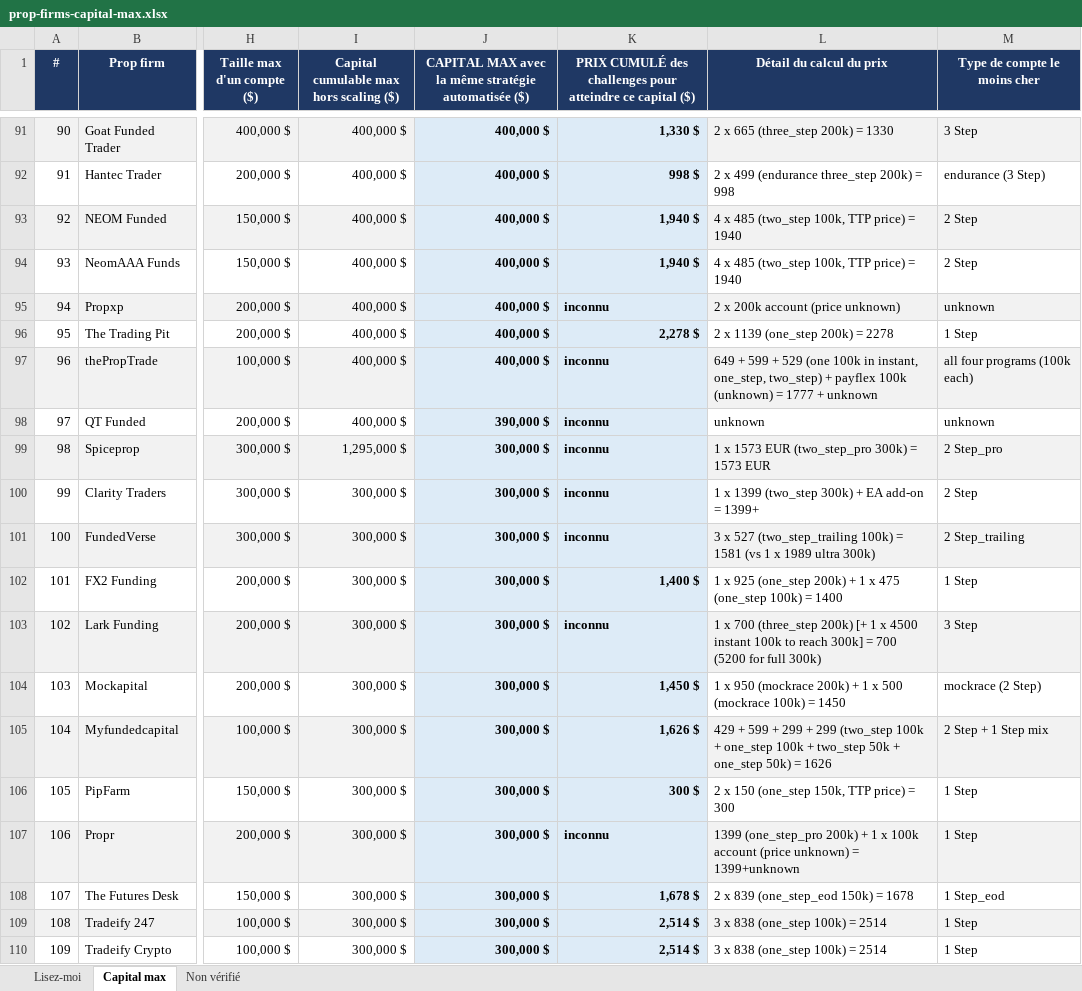
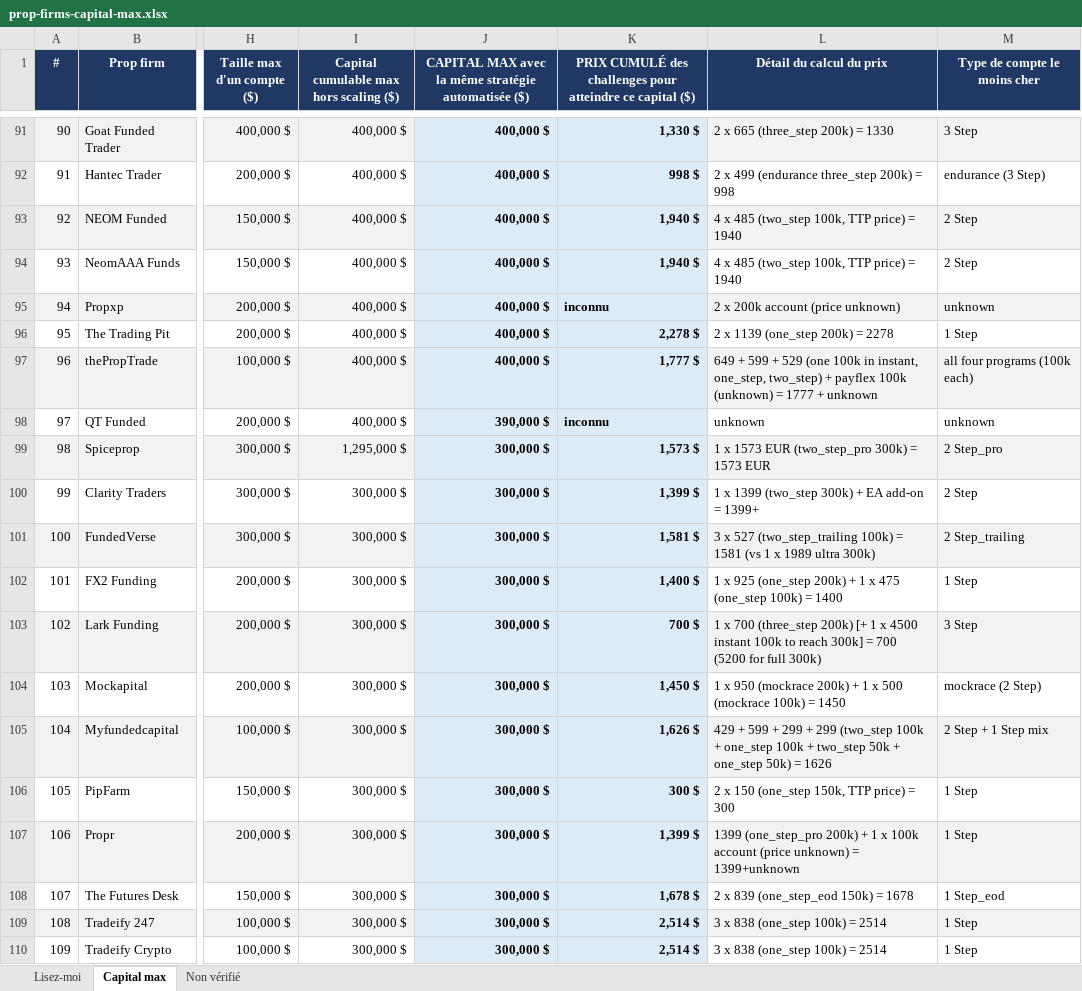
Before and after one commit to mahjoubyanis01-lang/trading-journal, an Excel workbook: docs/prop-firms-capital-max.xlsx, sheet Capital max, drawn as a sheet; only a part is shown, gaps mark what is left out; values as stored, in another font and other column widths than the file's, no borders; the diff covers the shown part only; the diff names each change by its address in the sheet, - before the commit and + after, or states it on an @@ line.

```diff
--- a/docs/prop-firms-capital-max.xlsx (sheet Capital max)
+++ b/docs/prop-firms-capital-max.xlsx (sheet Capital max)
-K97: inconnu
+K97: 1,777 $
-K99: inconnu
+K99: 1,573 $
-K100: inconnu
+K100: 1,399 $
-K101: inconnu
+K101: 1,581 $
-K103: inconnu
+K103: 700 $
-K107: inconnu
+K107: 1,399 $
```
Also changed, not shown: 31 edited cells elsewhere in this sheet, sheet Non vérifié.
